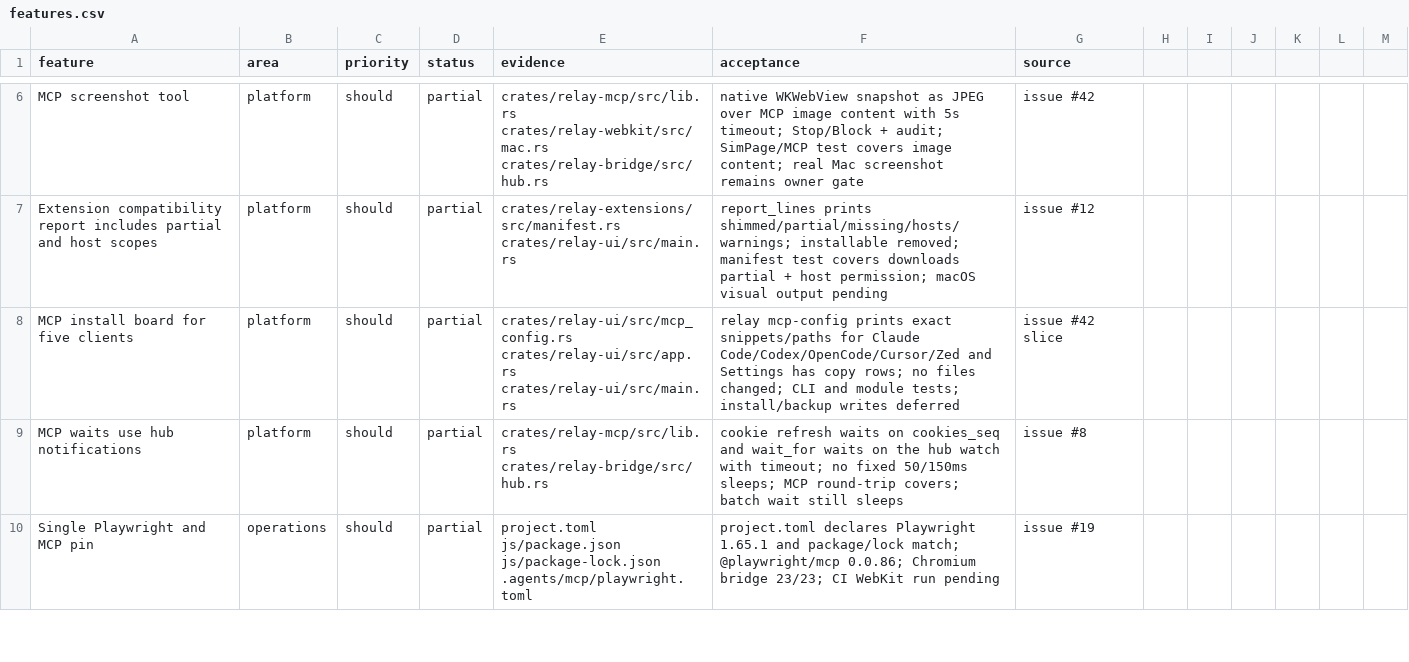
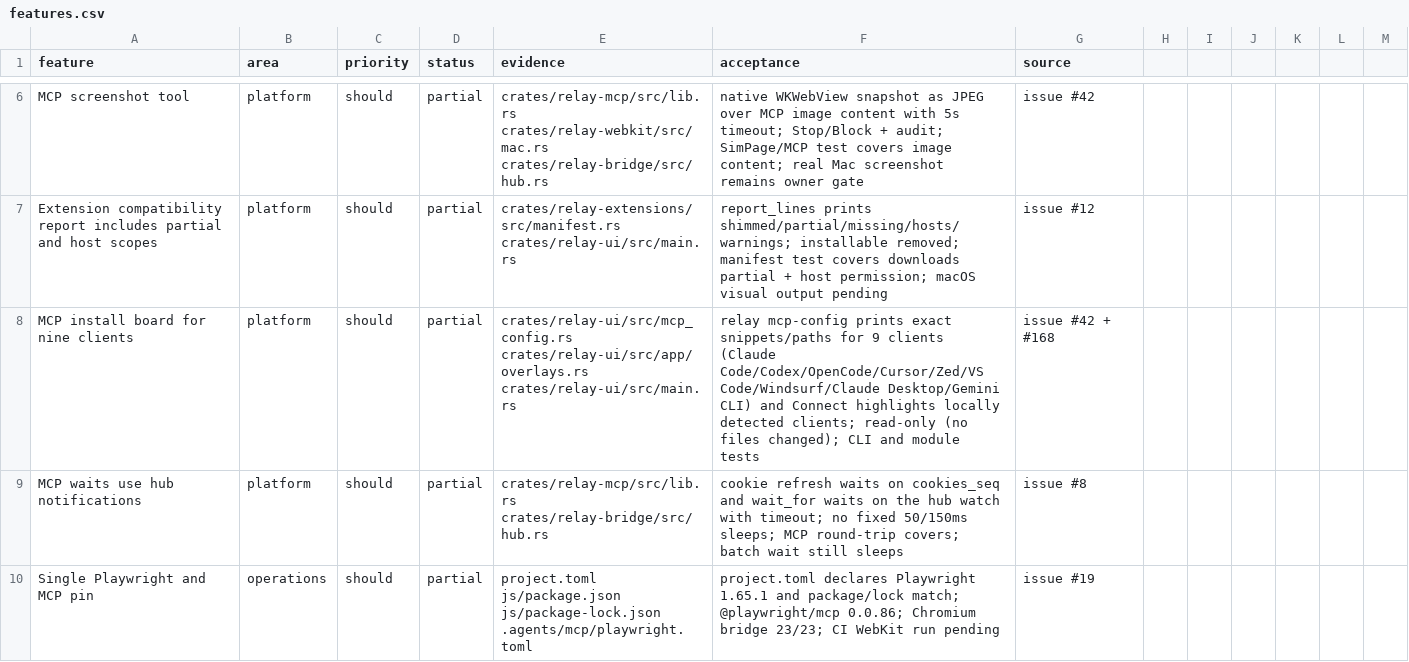
Before and after one commit to TomSzenessy/RelayBrowser, a CSV file: docs/product/features.csv, drawn as a sheet; only a part is shown, gaps mark what is left out; the diff covers the shown part only.

Commit message:
feat(mcp,ui): add read_markdown/go_forward/reload/scroll_into_view tools and 9-client Connect board (#170)
* feat(mcp,ui): add read_markdown/go_forward/reload/scroll_into_view tools and 9-client Connect board

Expands Relay's MCP surface and client setup board with patterns studied
from anomalyco/browse and h4ckf0r0day/obscura:
- Adds read_markdown, go_forward, reload, and scroll_into_view MCP tools
  obeying Stop, per-site policies, and audit logging (round-trip tested).
- Expands mcp_config::Client from 5 to 9 clients (adding VS Code, Windsurf,
  Claude Desktop, Gemini CLI) with read-only local detection and a Detected
  badge in the Connect overlay.
- Reconciles the Search parity snapshot in docs/product/research.md.

Fixes #168

Docs-Unaffected: docs/relay.md MCP overview and features.csv cover the expanded toolset and 9-client board
Docs-Unaffected: docs/design.md Connect overlay adds a subtle Detected badge using existing accent/active tokens
Docs-Unaffected: docs/security.md new MCP tools obey existing Stop, per-site policy, and audit boundaries; mcp_config remains read-only
Docs-Unaffected: docs/bridge.md existing Op::Markdown and Op::ScrollIntoView wire ops reused unchanged

* fix(mcp,cli): audit policy-refused nav calls as error and list all 9 clients in help

- Check CallToolResult.is_error via audit_outcome() in go_back, go_forward, and reload
  and assert error audit rows in mcp_roundtrip.rs.
- Update HELP and mcp-config USAGE in main.rs to list all 9 MCP clients.

Refs #168

Docs-Unaffected: docs/relay.md help text and audit error-recording align code with existing docs
Docs-Unaffected: docs/security.md fixes audit accuracy for denied calls; security model unchanged
Docs-Unaffected: docs/bridge.md wire protocol unchanged

```diff
--- a/docs/product/features.csv
+++ b/docs/product/features.csv
@@ -7,3 +7,3 @@ MCP screenshot tool,platform,should,partial,crates/relay-mcp/src/lib.rs crates/r
 Extension compatibility report includes partial and host scopes,platform,should,partial,crates/relay-extensions/src/manifest.rs crates/relay-ui/src/main.rs,report_lines prints shimmed/partial/missing/hosts/warnings; installable removed; manifest test covers downloads partial + host permission; macOS visual output pending,issue #12
-MCP install board for five clients,platform,should,partial,crates/relay-ui/src/mcp_config.rs crates/relay-ui/src/app.rs crates/relay-ui/src/main.rs,relay mcp-config prints exact snippets/paths for Claude Code/Codex/OpenCode/Cursor/Zed and Settings has copy rows; no files changed; CLI and module tests; install/backup writes deferred,issue #42 slice
+MCP install board for nine clients,platform,should,partial,crates/relay-ui/src/mcp_config.rs crates/relay-ui/src/app/overlays.rs crates/relay-ui/src/main.rs,relay mcp-config prints exact snippets/paths for 9 clients (Claude Code/Codex/OpenCode/Cursor/Zed/VS Code/Windsurf/Claude Desktop/Gemini CLI) and Connect highlights locally detected clients; read-only (no files changed); CLI and module tests,issue #42 + #168
 MCP waits use hub notifications,platform,should,partial,crates/relay-mcp/src/lib.rs crates/relay-bridge/src/hub.rs,cookie refresh waits on cookies_seq and wait_for waits on the hub watch with timeout; no fixed 50/150ms sleeps; MCP round-trip covers; batch wait still sleeps,issue #8
```
Also changed, not shown: 5 edited cells elsewhere in this file, 7 other files.
